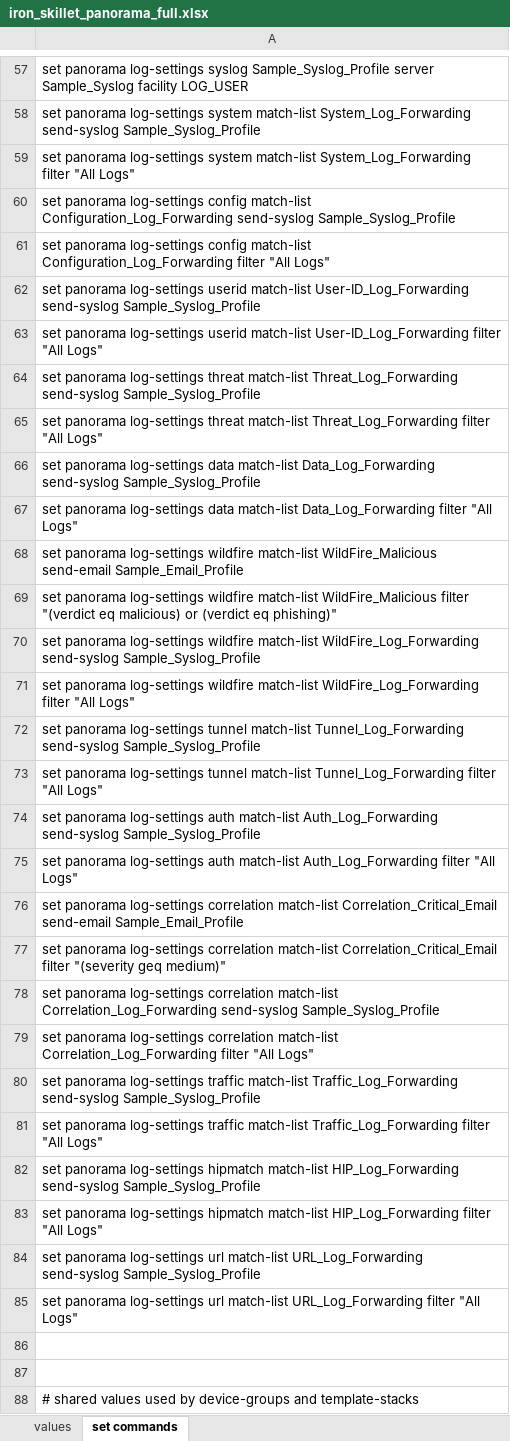
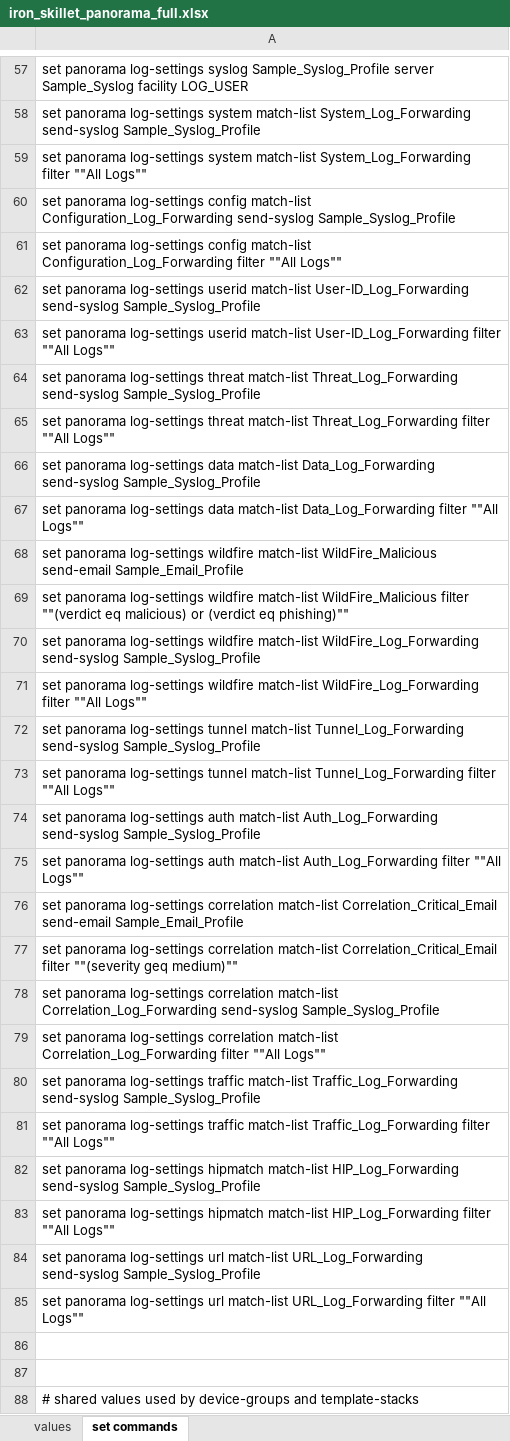
Before and after one commit to PaloAltoNetworks/iron-skillet, an Excel workbook: templates/panorama/set_commands/iron_skillet_panorama_full.xlsx, sheet set commands, drawn as a sheet; only a part is shown, gaps mark what is left out; values as stored, in another font and other column widths than the file's, no borders; the diff covers the shown part only; the diff names each change by its address in the sheet, - before the commit and + after, or states it on an @@ line.

```diff
--- a/templates/panorama/set_commands/iron_skillet_panorama_full.xlsx (sheet set commands)
+++ b/templates/panorama/set_commands/iron_skillet_panorama_full.xlsx (sheet set commands)
-A59: …System_Log_Forwarding filter "All Logs"
+A59: …System_Log_Forwarding filter ""All Logs""
-A61: …Configuration_Log_Forwarding filter "All Logs"
+A61: …Configuration_Log_Forwarding filter ""All Logs""
-A63: …User-ID_Log_Forwarding filter "All Logs"
+A63: …User-ID_Log_Forwarding filter ""All Logs""
-A65: …Threat_Log_Forwarding filter "All Logs"
+A65: …Threat_Log_Forwarding filter ""All Logs""
-A67: …Data_Log_Forwarding filter "All Logs"
+A67: …Data_Log_Forwarding filter ""All Logs""
-A69: …WildFire_Malicious filter "(verdict eq malicious) or (verdict eq phishing)"
+A69: …WildFire_Malicious filter ""(verdict eq malicious) or (verdict eq phishing)""
-A71: …WildFire_Log_Forwarding filter "All Logs"
+A71: …WildFire_Log_Forwarding filter ""All Logs""
-A73: …Tunnel_Log_Forwarding filter "All Logs"
+A73: …Tunnel_Log_Forwarding filter ""All Logs""
-A75: …Auth_Log_Forwarding filter "All Logs"
+A75: …Auth_Log_Forwarding filter ""All Logs""
-A77: …Correlation_Critical_Email filter "(severity geq medium)"
+A77: …Correlation_Critical_Email filter ""(severity geq medium)""
-A79: …Correlation_Log_Forwarding filter "All Logs"
+A79: …Correlation_Log_Forwarding filter ""All Logs""
-A81: …Traffic_Log_Forwarding filter "All Logs"
+A81: …Traffic_Log_Forwarding filter ""All Logs""
-A83: …HIP_Log_Forwarding filter "All Logs"
+A83: …HIP_Log_Forwarding filter ""All Logs""
-A85: …URL_Log_Forwarding filter "All Logs"
+A85: …URL_Log_Forwarding filter ""All Logs""
```
Also changed, not shown: other rows of this sheet, formulas that keep their value, templates/panos/set_commands/iron_skillet_panos_full.xlsx, 1 other file.
